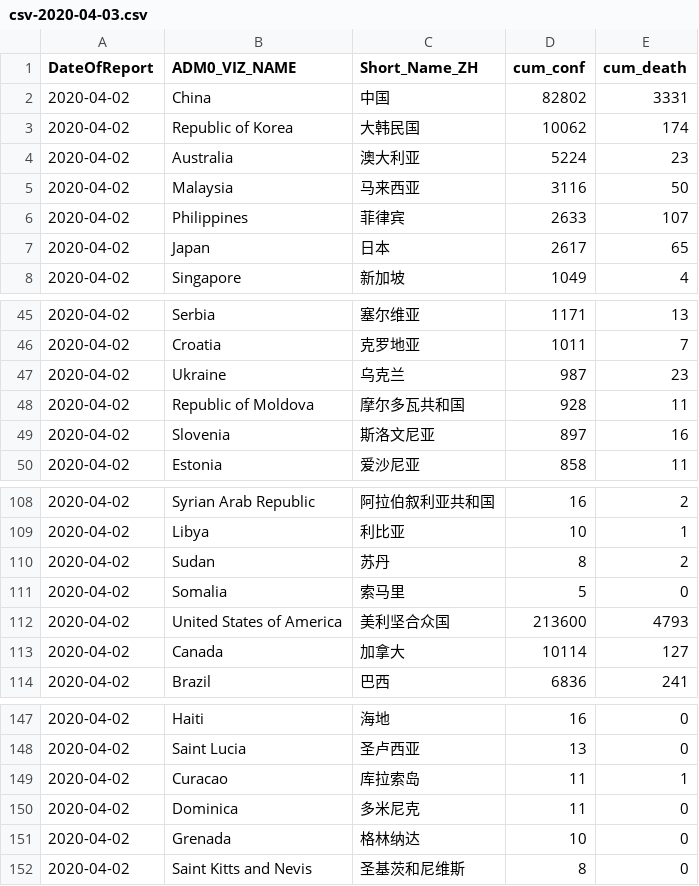
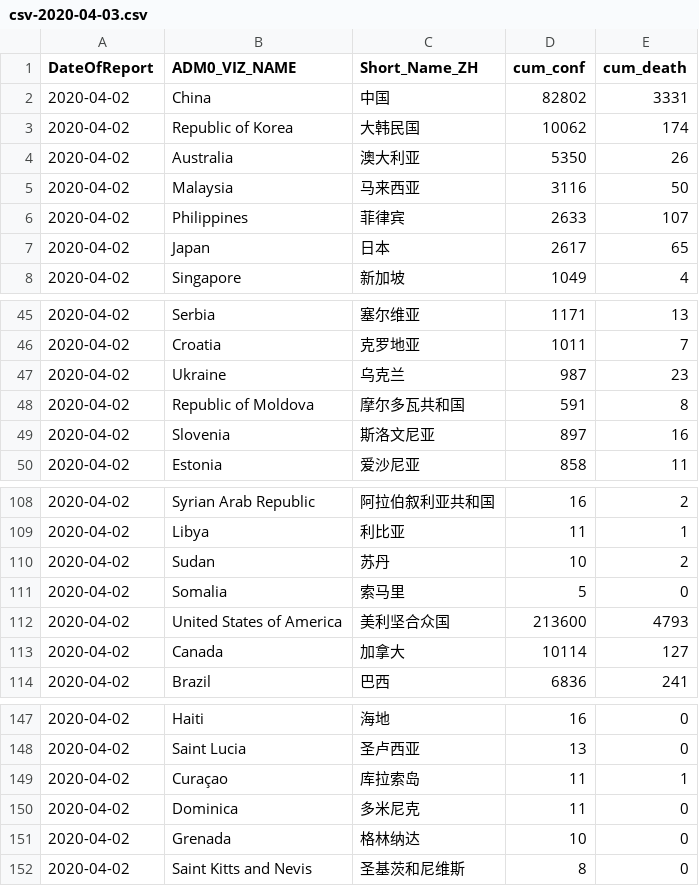
Before and after one commit to mahl/WHO-COVID-19-Data, a CSV file: data/csv/csv-2020-04-03.csv, drawn as a sheet; only a part is shown, gaps mark what is left out; the diff covers the shown part only.

```diff
--- a/data/csv/csv-2020-04-03.csv
+++ b/data/csv/csv-2020-04-03.csv
@@ -3,3 +3,3 @@
 "2020-04-02","Republic of Korea","大韩民国",10062,174
-"2020-04-02","Australia","澳大利亚",5224,23
+"2020-04-02","Australia","澳大利亚",5350,26
 "2020-04-02","Malaysia","马来西亚",3116,50
@@ -51,3 +51,3 @@
 "2020-04-02","Ukraine","乌克兰",987,23
-"2020-04-02","Republic of Moldova","摩尔多瓦共和国",928,11
+"2020-04-02","Republic of Moldova","摩尔多瓦共和国",591,8
 "2020-04-02","Slovenia","斯洛文尼亚",897,16
@@ -121,4 +121,4 @@
 "2020-04-02","Syrian Arab Republic","阿拉伯叙利亚共和国",16,2
-"2020-04-02","Libya","利比亚",10,1
-"2020-04-02","Sudan","苏丹",8,2
+"2020-04-02","Libya","利比亚",11,1
+"2020-04-02","Sudan","苏丹",10,2
 "2020-04-02","Somalia","索马里",5,0
@@ -171,4 +171,4 @@
 "2020-04-02","Saint Lucia","圣卢西亚",13,0
-"2020-04-02","Curacao","库拉索岛
-",11,1
+"2020-04-02","Curaçao","库拉索岛
+",11,1
 "2020-04-02","Dominica","多米尼克",11,0
```
Also changed, not shown: 6 added rows, 6 removed rows and 21 edited cells elsewhere in this file, 1 other file.
